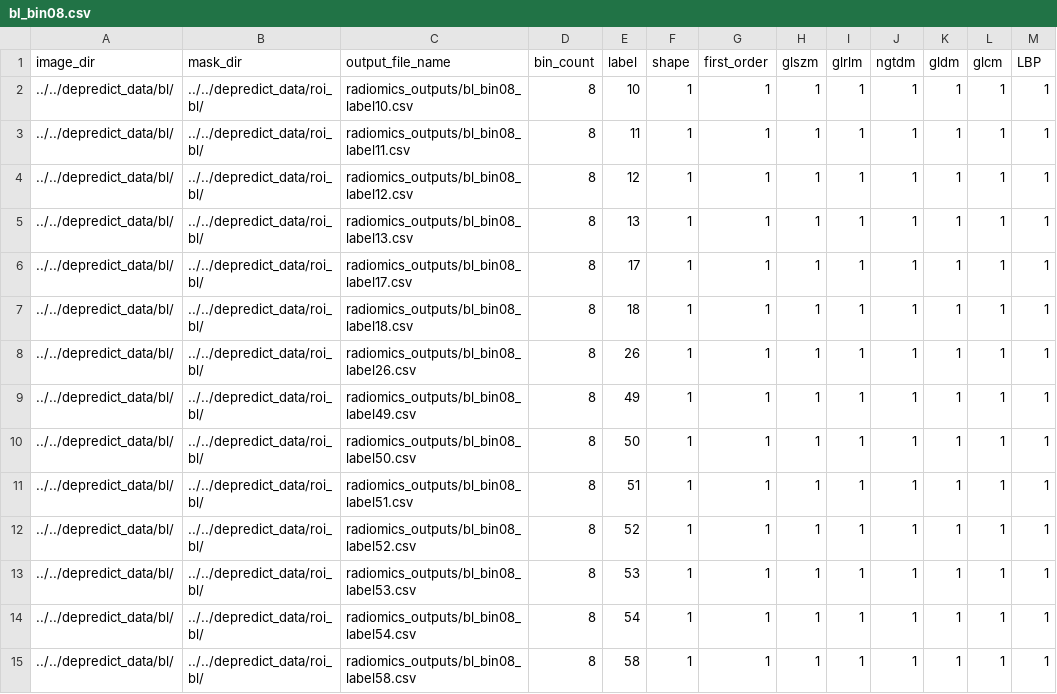
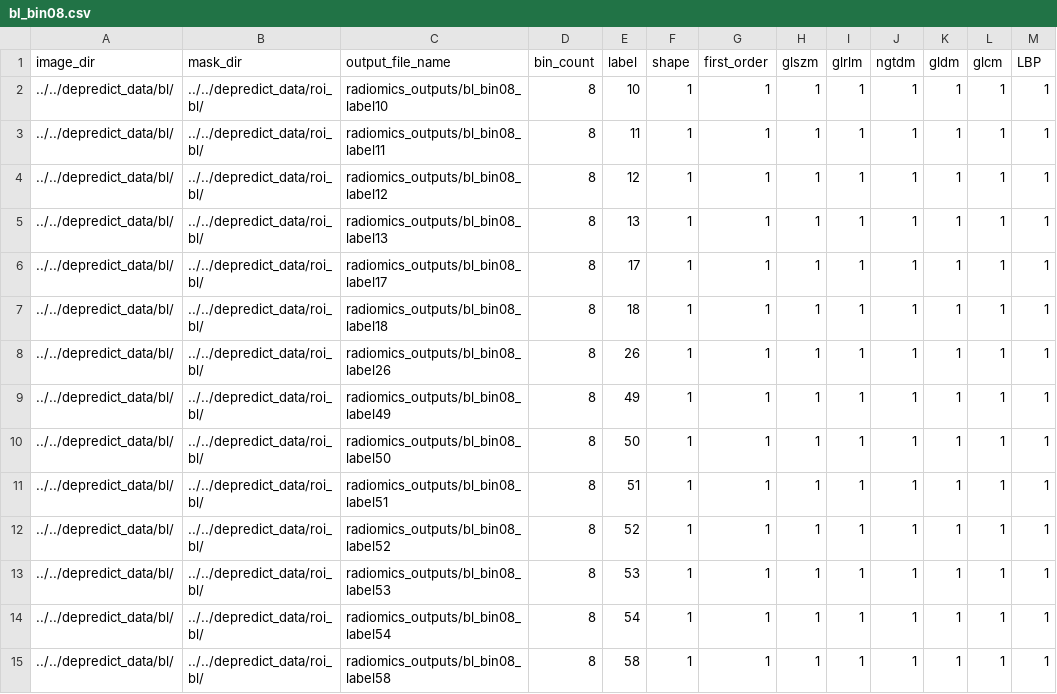
Before and after one commit to huynhngoc/depredict, a CSV file: radiomics_templates/bl_bin08.csv, drawn as a sheet.

```diff
--- a/radiomics_templates/bl_bin08.csv
+++ b/radiomics_templates/bl_bin08.csv
@@ -1,15 +1,15 @@
 image_dir,mask_dir,output_file_name,bin_count,label,shape,first_order,glszm,glrlm,ngtdm,gldm,glcm,LBP
-../../depredict_data/bl/,../../depredict_data/roi_bl/,radiomics_outputs/bl_bin08_label10.csv,8,10,1,1,1,1,1,1,1,1
-../../depredict_data/bl/,../../depredict_data/roi_bl/,radiomics_outputs/bl_bin08_label11.csv,8,11,1,1,1,1,1,1,1,1
-../../depredict_data/bl/,../../depredict_data/roi_bl/,radiomics_outputs/bl_bin08_label12.csv,8,12,1,1,1,1,1,1,1,1
-../../depredict_data/bl/,../../depredict_data/roi_bl/,radiomics_outputs/bl_bin08_label13.csv,8,13,1,1,1,1,1,1,1,1
-../../depredict_data/bl/,../../depredict_data/roi_bl/,radiomics_outputs/bl_bin08_label17.csv,8,17,1,1,1,1,1,1,1,1
-../../depredict_data/bl/,../../depredict_data/roi_bl/,radiomics_outputs/bl_bin08_label18.csv,8,18,1,1,1,1,1,1,1,1
-../../depredict_data/bl/,../../depredict_data/roi_bl/,radiomics_outputs/bl_bin08_label26.csv,8,26,1,1,1,1,1,1,1,1
-../../depredict_data/bl/,../../depredict_data/roi_bl/,radiomics_outputs/bl_bin08_label49.csv,8,49,1,1,1,1,1,1,1,1
-../../depredict_data/bl/,../../depredict_data/roi_bl/,radiomics_outputs/bl_bin08_label50.csv,8,50,1,1,1,1,1,1,1,1
-../../depredict_data/bl/,../../depredict_data/roi_bl/,radiomics_outputs/bl_bin08_label51.csv,8,51,1,1,1,1,1,1,1,1
-../../depredict_data/bl/,../../depredict_data/roi_bl/,radiomics_outputs/bl_bin08_label52.csv,8,52,1,1,1,1,1,1,1,1
-../../depredict_data/bl/,../../depredict_data/roi_bl/,radiomics_outputs/bl_bin08_label53.csv,8,53,1,1,1,1,1,1,1,1
-../../depredict_data/bl/,../../depredict_data/roi_bl/,radiomics_outputs/bl_bin08_label54.csv,8,54,1,1,1,1,1,1,1,1
-../../depredict_data/bl/,../../depredict_data/roi_bl/,radiomics_outputs/bl_bin08_label58.csv,8,58,1,1,1,1,1,1,1,1
+../../depredict_data/bl/,../../depredict_data/roi_bl/,radiomics_outputs/bl_bin08_label10,8,10,1,1,1,1,1,1,1,1
+../../depredict_data/bl/,../../depredict_data/roi_bl/,radiomics_outputs/bl_bin08_label11,8,11,1,1,1,1,1,1,1,1
+../../depredict_data/bl/,../../depredict_data/roi_bl/,radiomics_outputs/bl_bin08_label12,8,12,1,1,1,1,1,1,1,1
+../../depredict_data/bl/,../../depredict_data/roi_bl/,radiomics_outputs/bl_bin08_label13,8,13,1,1,1,1,1,1,1,1
+../../depredict_data/bl/,../../depredict_data/roi_bl/,radiomics_outputs/bl_bin08_label17,8,17,1,1,1,1,1,1,1,1
+../../depredict_data/bl/,../../depredict_data/roi_bl/,radiomics_outputs/bl_bin08_label18,8,18,1,1,1,1,1,1,1,1
+../../depredict_data/bl/,../../depredict_data/roi_bl/,radiomics_outputs/bl_bin08_label26,8,26,1,1,1,1,1,1,1,1
+../../depredict_data/bl/,../../depredict_data/roi_bl/,radiomics_outputs/bl_bin08_label49,8,49,1,1,1,1,1,1,1,1
+../../depredict_data/bl/,../../depredict_data/roi_bl/,radiomics_outputs/bl_bin08_label50,8,50,1,1,1,1,1,1,1,1
+../../depredict_data/bl/,../../depredict_data/roi_bl/,radiomics_outputs/bl_bin08_label51,8,51,1,1,1,1,1,1,1,1
+../../depredict_data/bl/,../../depredict_data/roi_bl/,radiomics_outputs/bl_bin08_label52,8,52,1,1,1,1,1,1,1,1
+../../depredict_data/bl/,../../depredict_data/roi_bl/,radiomics_outputs/bl_bin08_label53,8,53,1,1,1,1,1,1,1,1
+../../depredict_data/bl/,../../depredict_data/roi_bl/,radiomics_outputs/bl_bin08_label54,8,54,1,1,1,1,1,1,1,1
+../../depredict_data/bl/,../../depredict_data/roi_bl/,radiomics_outputs/bl_bin08_label58,8,58,1,1,1,1,1,1,1,1
```
Also changed, not shown: radiomics_templates/bl_bin04.csv, radiomics_templates/bl_bin16.csv, 9 other files.
